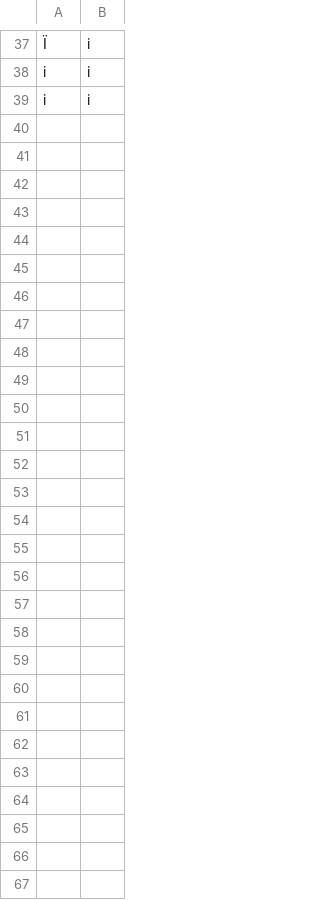
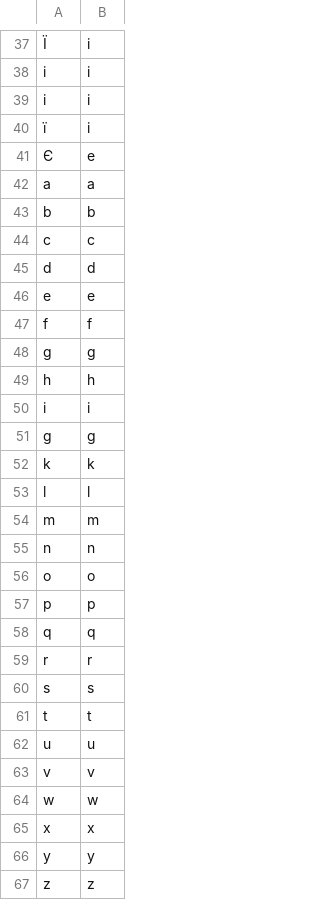
Before and after one commit to gafrustam/biletiki, a CSV file: table.csv, drawn as a sheet; only a part is shown, gaps mark what is left out.

Commit message:
new symbols

```diff
--- a/table.csv
+++ b/table.csv
@@ -39 +39,29 @@ i,i
 і,i
+ї,i
+Є,e
+a,a
+b,b
+c,c
+d,d
+e,e
+f,f
+g,g
+h,h
+i,i
+g,g
+k,k
+l,l
+m,m
+n,n
+o,o
+p,p
+q,q
+r,r
+s,s
+t,t
+u,u
+v,v
+w,w
+x,x
+y,y
+z,z
```
